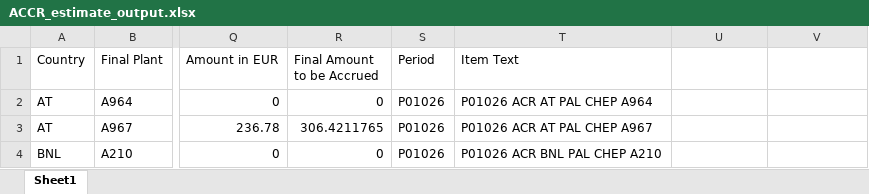
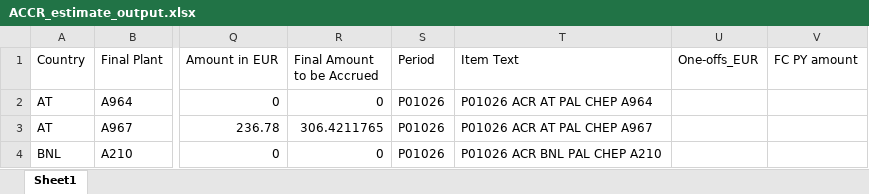
Before and after one commit to rahulShukla786/UL-Repo, an Excel workbook: Excellist/ACCR_estimate_output.xlsx, sheet Sheet1, drawn as a sheet; only a part is shown, gaps mark what is left out; values as stored, in another font and other column widths than the file's, no borders; the diff names each change by its address in the sheet, - before the commit and + after, or states it on an @@ line.

Commit message:
replace files only

```diff
--- a/Excellist/ACCR_estimate_output.xlsx (sheet Sheet1)
+++ b/Excellist/ACCR_estimate_output.xlsx (sheet Sheet1)
-U1: (empty)
+U1: One-offs_EUR
-V1: (empty)
+V1: FC PY amount
```
